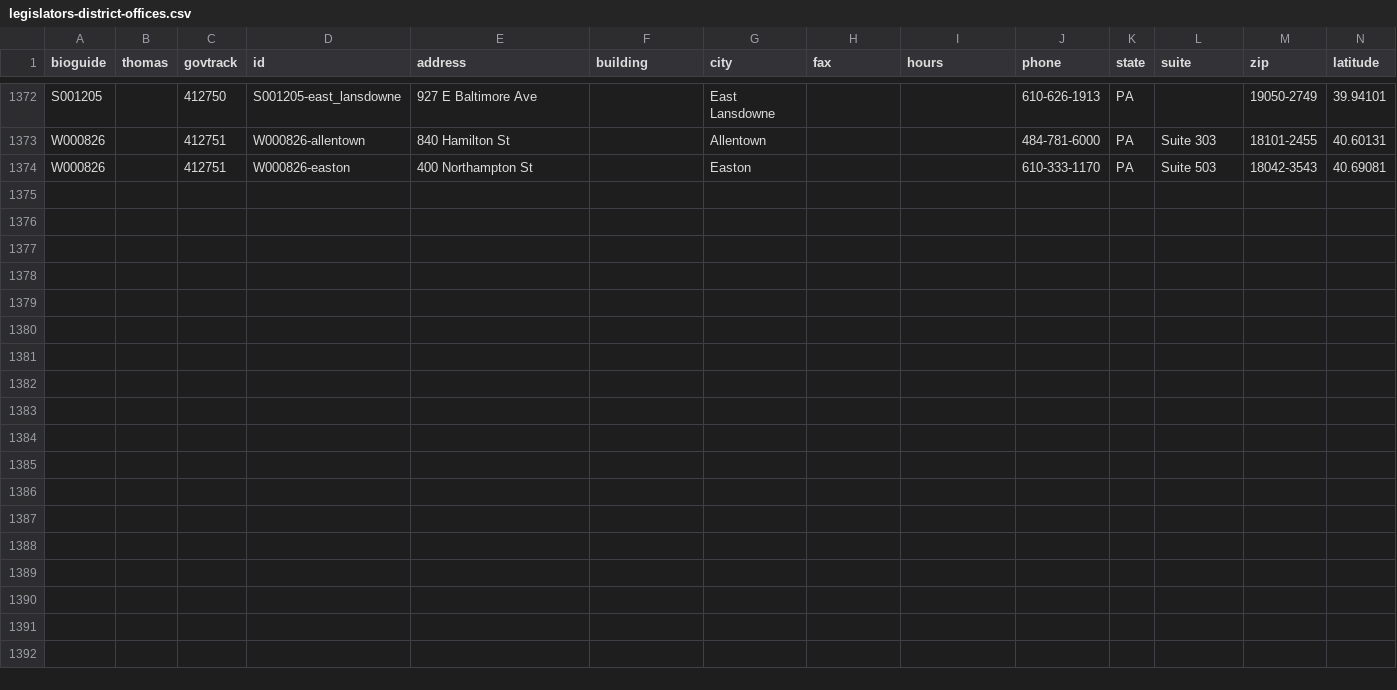
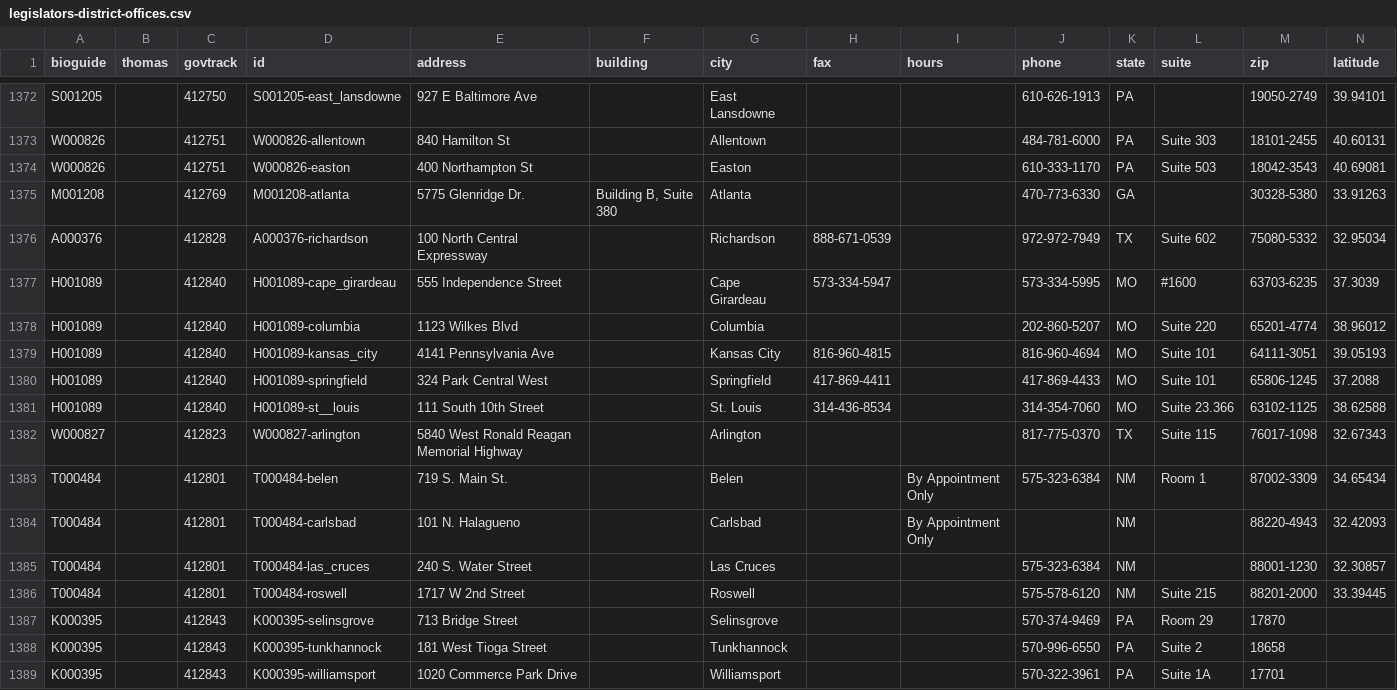
Before and after one commit to unitedstates/congress-legislators, a CSV file: legislators-district-offices.csv, drawn as a sheet; only a part is shown, gaps mark what is left out; rows hold the shown columns only; the diff names each change by its address in the sheet, - before the commit and + after, or states it on an @@ line.

```diff
--- a/legislators-district-offices.csv
+++ b/legislators-district-offices.csv
+row 1375: M001208 |  | 412769 | M001208-atlanta | 5775 Glenridge Dr. | Building B, Suite 380 | Atlanta |  |  | 470-773-6330 | GA |  | 30328-5380 | 33.91263
+row 1376: A000376 |  | 412828 | A000376-richardson | 100 North Central Expressway |  | Richardson | 888-671-0539 |  | 972-972-7949 | TX | Suite 602 | 75080-5332 | 32.95034
+row 1377: H001089 |  | 412840 | H001089-cape_girardeau | 555 Independence Street |  | Cape Girardeau | 573-334-5947 |  | 573-334-5995 | MO | #1600 | 63703-6235 | 37.3039
+row 1378: H001089 |  | 412840 | H001089-columbia | 1123 Wilkes Blvd |  | Columbia |  |  | 202-860-5207 | MO | Suite 220 | 65201-4774 | 38.96012
+row 1379: H001089 |  | 412840 | H001089-kansas_city | 4141 Pennsylvania Ave |  | Kansas City | 816-960-4815 |  | 816-960-4694 | MO | Suite 101 | 64111-3051 | 39.05193
+row 1380: H001089 |  | 412840 | H001089-springfield | 324 Park Central West |  | Springfield | 417-869-4411 |  | 417-869-4433 | MO | Suite 101 | 65806-1245 | 37.2088
+row 1381: H001089 |  | 412840 | H001089-st__louis | 111 South 10th Street |  | St. Louis | 314-436-8534 |  | 314-354-7060 | MO | Suite 23.366 | 63102-1125 | 38.62588
+row 1382: W000827 |  | 412823 | W000827-arlington | 5840 West Ronald Reagan Memorial Highway |  | Arlington |  |  | 817-775-0370 | TX | Suite 115 | 76017-1098 | 32.67343
+row 1383: T000484 |  | 412801 | T000484-belen | 719 S. Main St. |  | Belen |  | By Appointment Only | 575-323-6384 | NM | Room 1 | 87002-3309 | 34.65434
+row 1384: T000484 |  | 412801 | T000484-carlsbad | 101 N. Halagueno |  | Carlsbad |  | By Appointment Only |  | NM |  | 88220-4943 | 32.42093
+row 1385: T000484 |  | 412801 | T000484-las_cruces | 240 S. Water Street |  | Las Cruces |  |  | 575-323-6384 | NM |  | 88001-1230 | 32.30857
+row 1386: T000484 |  | 412801 | T000484-roswell | 1717 W 2nd Street |  | Roswell |  |  | 575-578-6120 | NM | Suite 215 | 88201-2000 | 33.39445
+row 1387: K000395 |  | 412843 | K000395-selinsgrove | 713 Bridge Street |  | Selinsgrove |  |  | 570-374-9469 | PA | Room 29 | 17870
+row 1388: K000395 |  | 412843 | K000395-tunkhannock | 181 West Tioga Street |  | Tunkhannock |  |  | 570-996-6550 | PA | Suite 2 | 18658
+row 1389: K000395 |  | 412843 | K000395-williamsport | 1020 Commerce Park Drive |  | Williamsport |  |  | 570-322-3961 | PA | Suite 1A | 17701
```
Also changed, not shown: 2 other files.
